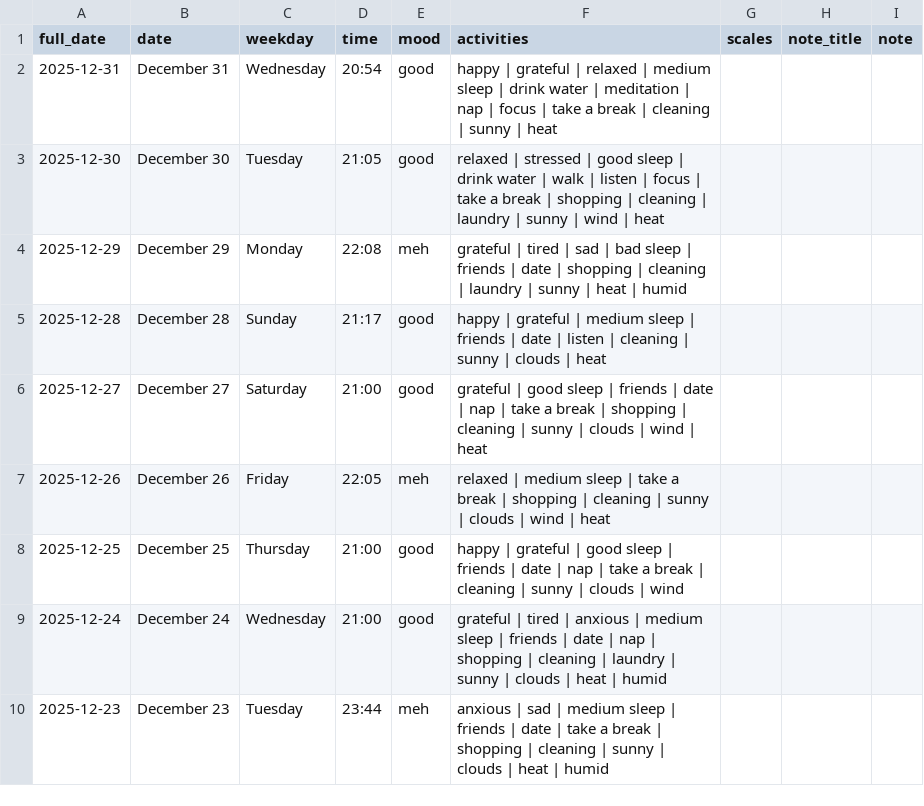
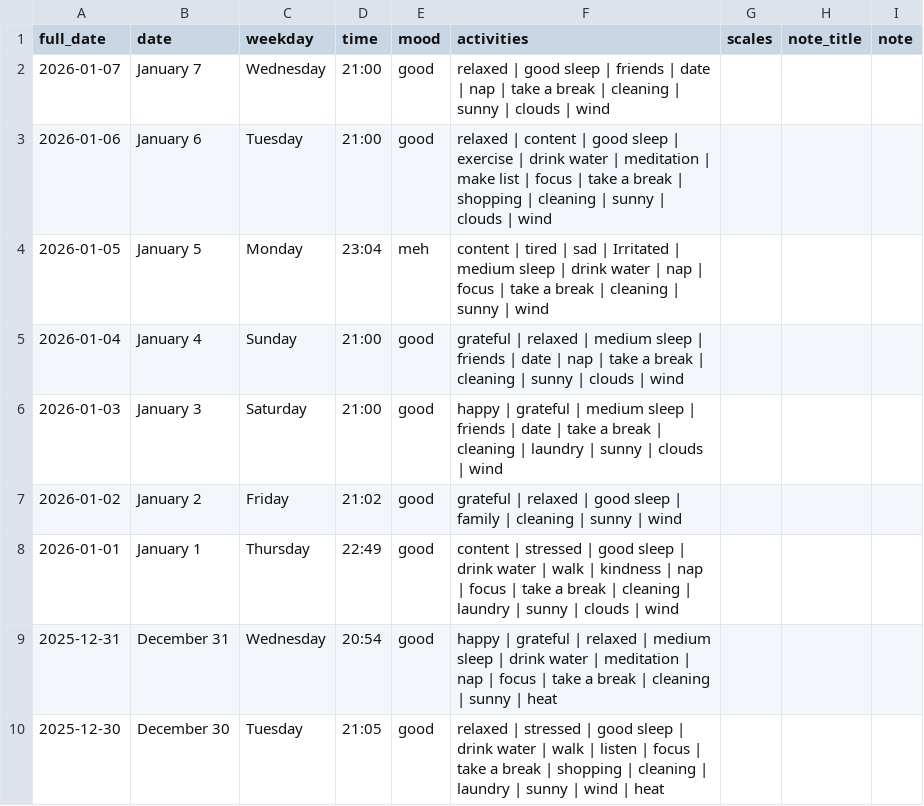
Before and after one commit to herguad/mood_tracker, a CSV file: data/raw_mood.csv, drawn as a sheet; only a part is shown; the shorter side is filled out with more unchanged rows.

Commit message:
updat_raw

```diff
--- a/data/raw_mood.csv
+++ b/data/raw_mood.csv
@@ -1,2 +1,9 @@
 full_date,date,weekday,time,mood,activities,scales,note_title,note
+2026-01-07,January 7,Wednesday,21:00,good,"relaxed | good sleep | friends | date | nap | take a break | cleaning | sunny | clouds | wind","","",""
+2026-01-06,January 6,Tuesday,21:00,good,"relaxed | content | good sleep | exercise | drink water | meditation | make list | focus | take a break | shopping | cleaning | sunny | clouds | wind","","",""
+2026-01-05,January 5,Monday,23:04,meh,"content | tired | sad | Irritated | medium sleep | drink water | nap | focus | take a break | cleaning | sunny | wind","","",""
+2026-01-04,January 4,Sunday,21:00,good,"grateful | relaxed | medium sleep | friends | date | nap | take a break | cleaning | sunny | clouds | wind","","",""
+2026-01-03,January 3,Saturday,21:00,good,"happy | grateful | medium sleep | friends | date | take a break | cleaning | laundry | sunny | clouds | wind","","",""
+2026-01-02,January 2,Friday,21:02,good,"grateful | relaxed | good sleep | family | cleaning | sunny | wind","","",""
+2026-01-01,January 1,Thursday,22:49,good,"content | stressed | good sleep | drink water | walk | kindness | nap | focus | take a break | cleaning | laundry | sunny | clouds | wind","","",""
 2025-12-31,December 31,Wednesday,20:54,good,"happy | grateful | relaxed | medium sleep | drink water | meditation | nap | focus | take a break | cleaning | sunny | heat","","",""
```
